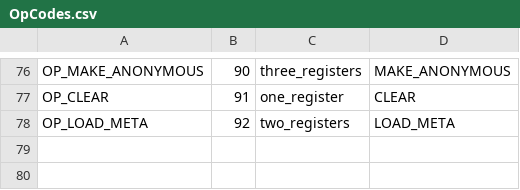
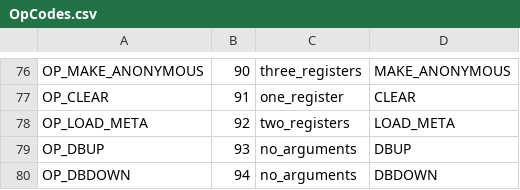
Before and after one commit to sourcecode-reloaded/freemat, a CSV file: libs/libFM/OpCodes.csv, drawn as a sheet; only a part is shown, gaps mark what is left out.

```diff
--- a/libs/libFM/OpCodes.csv
+++ b/libs/libFM/OpCodes.csv
@@ -78 +78,3 @@ OP_CLEAR,91,one_register,"CLEAR"
 OP_LOAD_META,92,two_registers,"LOAD_META"
+OP_DBUP,93,no_arguments,"DBUP"
+OP_DBDOWN,94,no_arguments,"DBDOWN"
```
Also changed, not shown: 8 other files.
